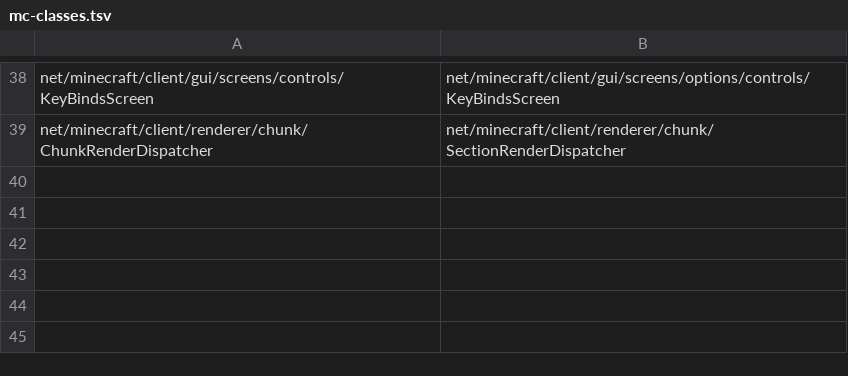
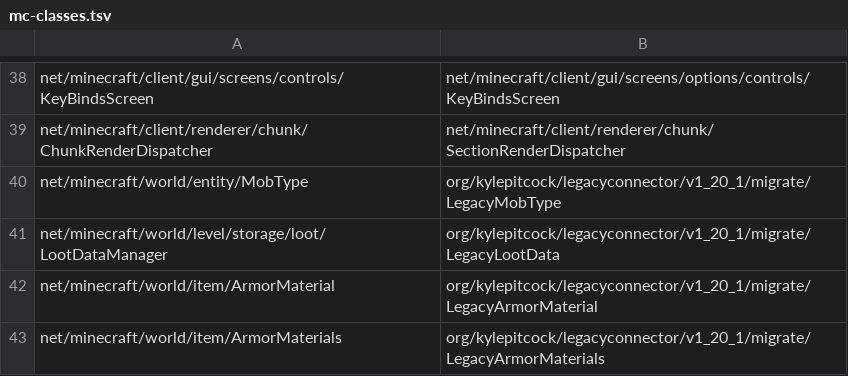
Before and after one commit to kylepitcock/Legacy-Connector, a TSV file: loader/src/main/resources/legacyconnector/forward/1.20.1/mc-classes.tsv, drawn as a sheet; only a part is shown, gaps mark what is left out; the diff names each change by its address in the sheet, - before the commit and + after, or states it on an @@ line.

```diff
--- a/loader/src/main/resources/legacyconnector/forward/1.20.1/mc-classes.tsv
+++ b/loader/src/main/resources/legacyconnector/forward/1.20.1/mc-classes.tsv
+row 40: net/minecraft/world/entity/MobType | org/kylepitcock/legacyconnector/v1_20_1/migrate/LegacyMobType
+row 41: net/minecraft/world/level/storage/loot/LootDataManager | org/kylepitcock/legacyconnector/v1_20_1/migrate/LegacyLootData
+row 42: net/minecraft/world/item/ArmorMaterial | org/kylepitcock/legacyconnector/v1_20_1/migrate/LegacyArmorMaterial
+row 43: net/minecraft/world/item/ArmorMaterials | org/kylepitcock/legacyconnector/v1_20_1/migrate/LegacyArmorMaterials
```
Also changed, not shown: loader/src/main/resources/legacyconnector/forward/1.20.1/mc-calls.tsv, 9 other files.
